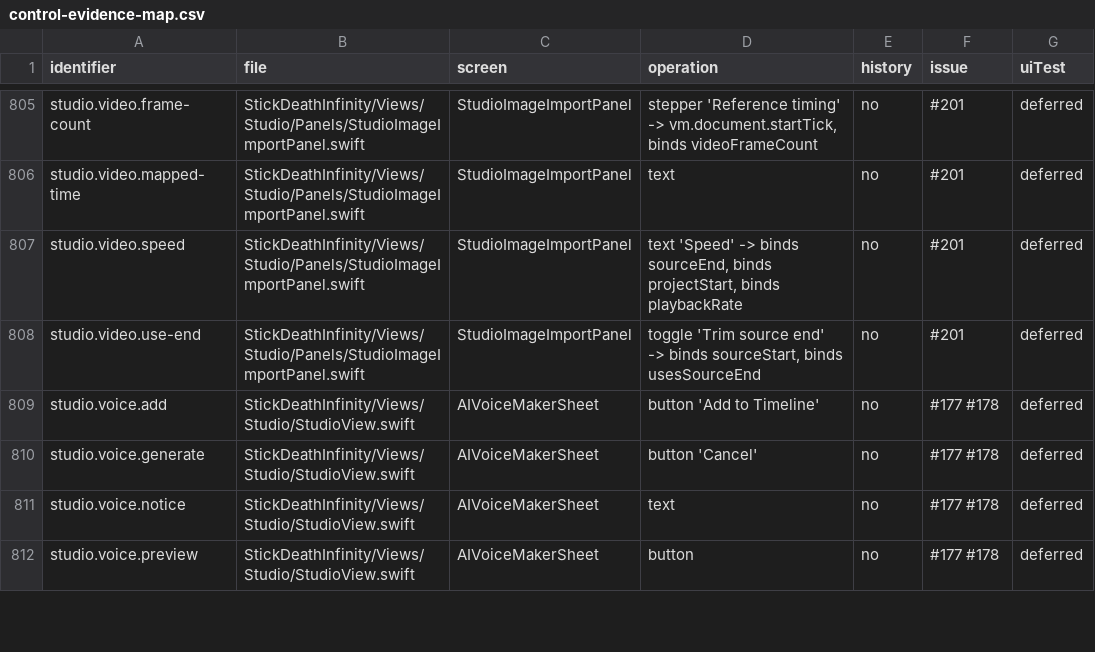
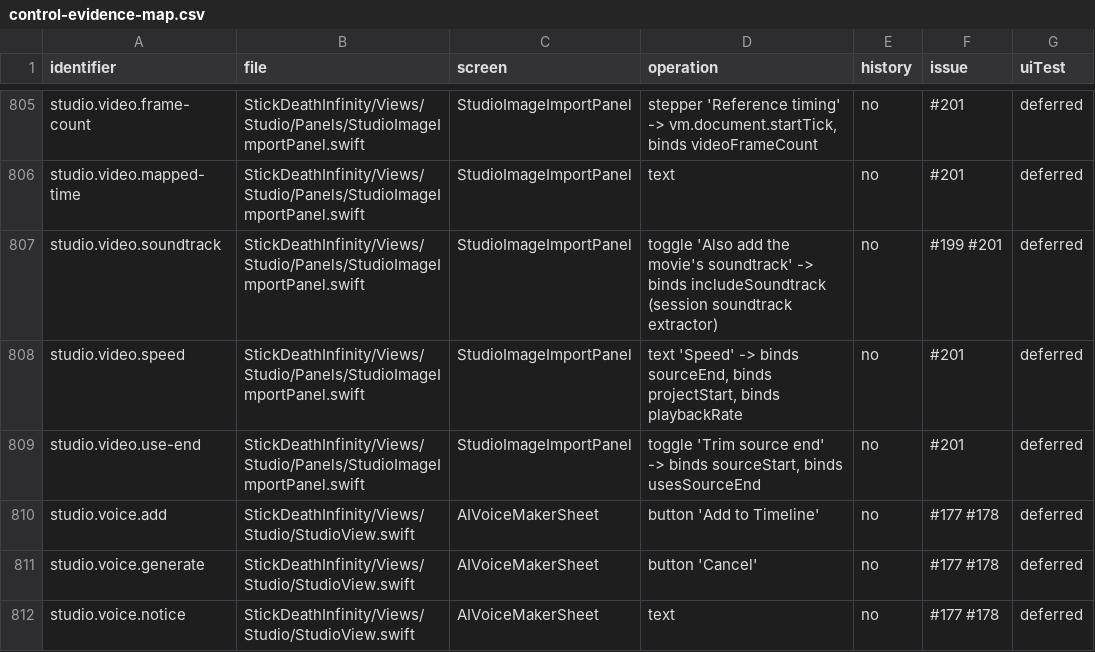
Before and after one commit to jmw7629/StickDeath-Infinity-, a CSV file: docs/control-evidence-map.csv, drawn as a sheet; only a part is shown, gaps mark what is left out; the shorter side is filled out with more unchanged rows.

```diff
--- a/docs/control-evidence-map.csv
+++ b/docs/control-evidence-map.csv
@@ -806,2 +806,3 @@ studio.video.frame-count,StickDeathInfinity/Views/Studio/Panels/StudioImageImpor
 studio.video.mapped-time,StickDeathInfinity/Views/Studio/Panels/StudioImageImportPanel.swift,StudioImageImportPanel,text,no,#201,deferred
+studio.video.soundtrack,StickDeathInfinity/Views/Studio/Panels/StudioImageImportPanel.swift,StudioImageImportPanel,toggle 'Also add the movie's soundtrack' -> binds includeSoundtrack (session soundtrack extractor),no,#199 #201,deferred
 studio.video.speed,StickDeathInfinity/Views/Studio/Panels/StudioImageImportPanel.swift,StudioImageImportPanel,"text 'Speed' -> binds sourceEnd, binds projectStart, binds playbackRate",no,#201,deferred
```
Also changed, not shown: 4 other files.
